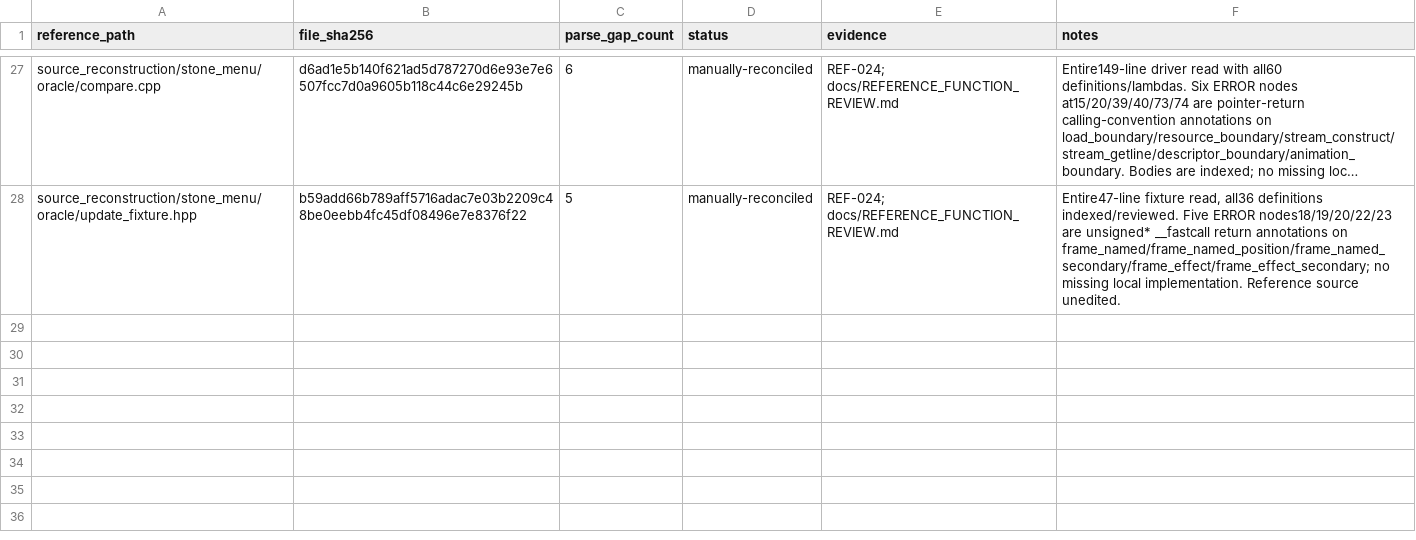
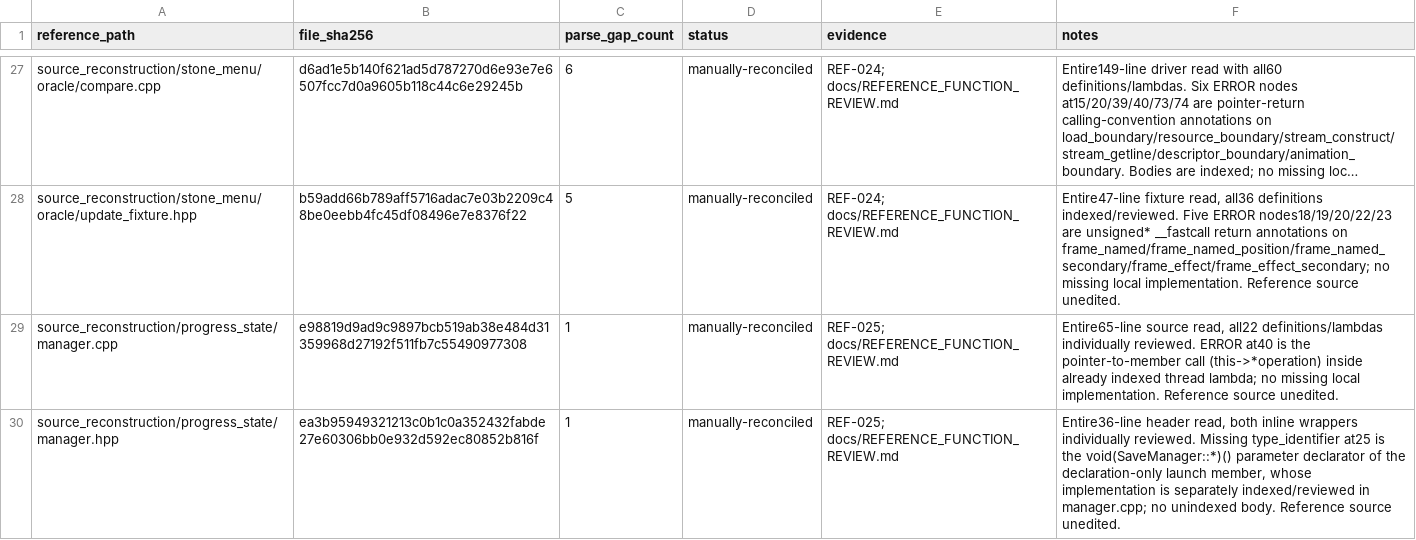
Before and after one commit to N0zoM1z0/th20, a CSV file: config/reference-parse-gap-reviews.csv, drawn as a sheet; only a part is shown, gaps mark what is left out; long unchanged cells end in …; the diff names each change by its address in the sheet, - before the commit and + after, or states it on an @@ line.

```diff
--- a/config/reference-parse-gap-reviews.csv
+++ b/config/reference-parse-gap-reviews.csv
+row 29: source_reconstruction/progress_state/manager.cpp | e98819d9ad9c9897bcb519ab38e484d31359968d27192f511fb7c55490977308 | 1 | manually-reconciled | REF-025; docs/REFERENCE_FUNCTION_REVIEW.md | Entire65-line source read, all22 definitions/lambdas individually reviewed. ERROR at40 is the pointer-to-member call (this->*operation) inside already indexed thread lambda; no missing local implementation. Reference source unedited.
+row 30: source_reconstruction/progress_state/manager.hpp | ea3b95949321213c0b1c0a352432fabde27e60306bb0e932d592ec80852b816f | 1 | manually-reconciled | REF-025; docs/REFERENCE_FUNCTION_REVIEW.md | Entire36-line header read, both inline wrappers individually reviewed. Missing type_identifier at25 is the void(SaveManager::*)() parameter declarator of the declaration-only launch member, whose implementation is separately indexed/reviewed in manager.cpp; no unindexed body. Reference source unedited.
```
Also changed, not shown: config/function-origins.csv, config/functions.csv, 21 other files.
